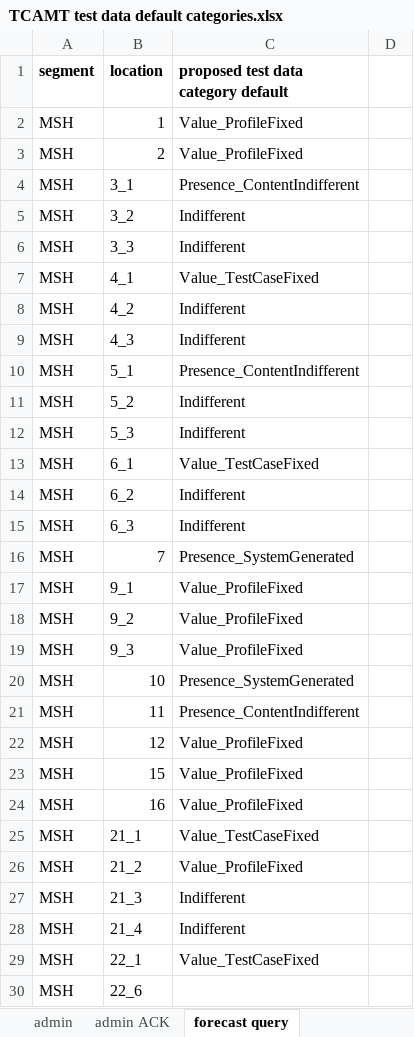
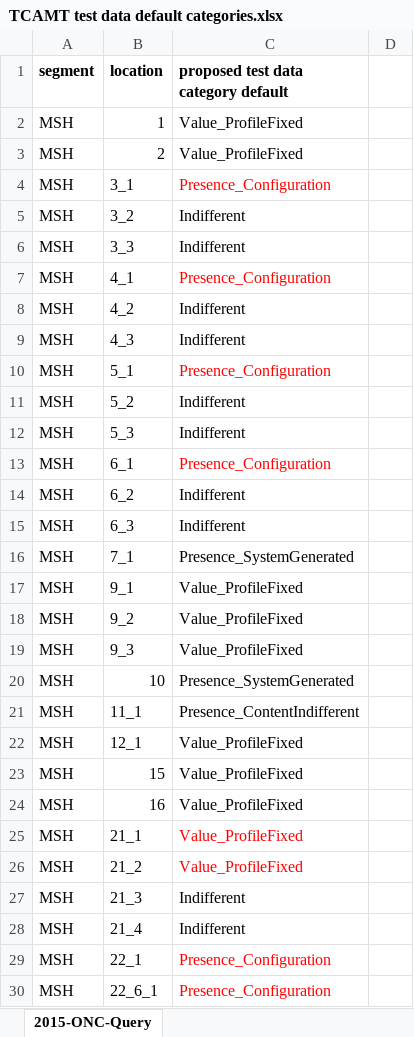
Before and after one commit to usnistgov/tcamt, an Excel workbook: tcamt-web/src/main/resources/TCAMT test data default categories.xlsx, sheet 2015-ONC-Query, drawn as a sheet; only a part is shown; values as stored, in another font and other column widths than the file's, no borders; the diff covers the shown part only; the diff names each change by its address in the sheet, - before the commit and + after, or states it on an @@ line.

```diff
--- a/tcamt-web/src/main/resources/TCAMT test data default categories.xlsx (sheet 2015-ONC-Query)
+++ b/tcamt-web/src/main/resources/TCAMT test data default categories.xlsx (sheet 2015-ONC-Query)
-sheet tab: forecast query
+sheet tab: 2015-ONC-Query
-sheet tab: admin ACK
-C4: Presence_ContentIndifferent
+C4: Presence_Configuration
-C4 text colour: black
+C4 text colour: #FF0000
-C7: Value_TestCaseFixed
+C7: Presence_Configuration
-C7 text colour: black
+C7 text colour: #FF0000
-C10: Presence_ContentIndifferent
+C10: Presence_Configuration
-C10 text colour: black
+C10 text colour: #FF0000
-C13: Value_TestCaseFixed
+C13: Presence_Configuration
-C13 text colour: black
+C13 text colour: #FF0000
-B16 (location): 7
+B16 (location): 7_1
-B21 (location): 11
+B21 (location): 11_1
-B22 (location): 12
+B22 (location): 12_1
-C25: Value_TestCaseFixed
+C25: Value_ProfileFixed
-C25:C26 text colour: black
+C25:C26 text colour: #FF0000
-C29: Value_TestCaseFixed
+C29: Presence_Configuration
-C29 text colour: black
+C29 text colour: #FF0000
-B30 (location): 22_6
+B30 (location): 22_6_1
-C30: (empty)
+C30: Presence_Configuration
```
Also changed, not shown: 4 added rows, 4 removed rows, 13 edited cells and cell formats elsewhere in this sheet, sheet 2015-ONC-Admin (OBX-5 is DT), other sheet tabs, 7 other files.
